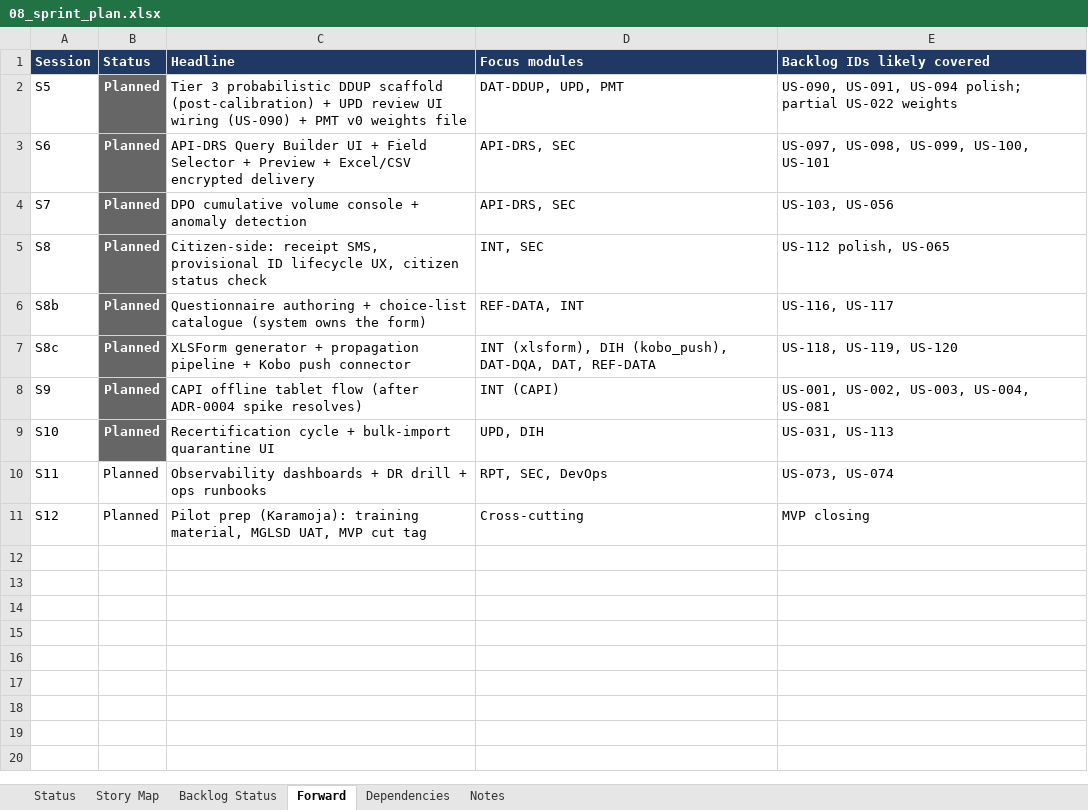
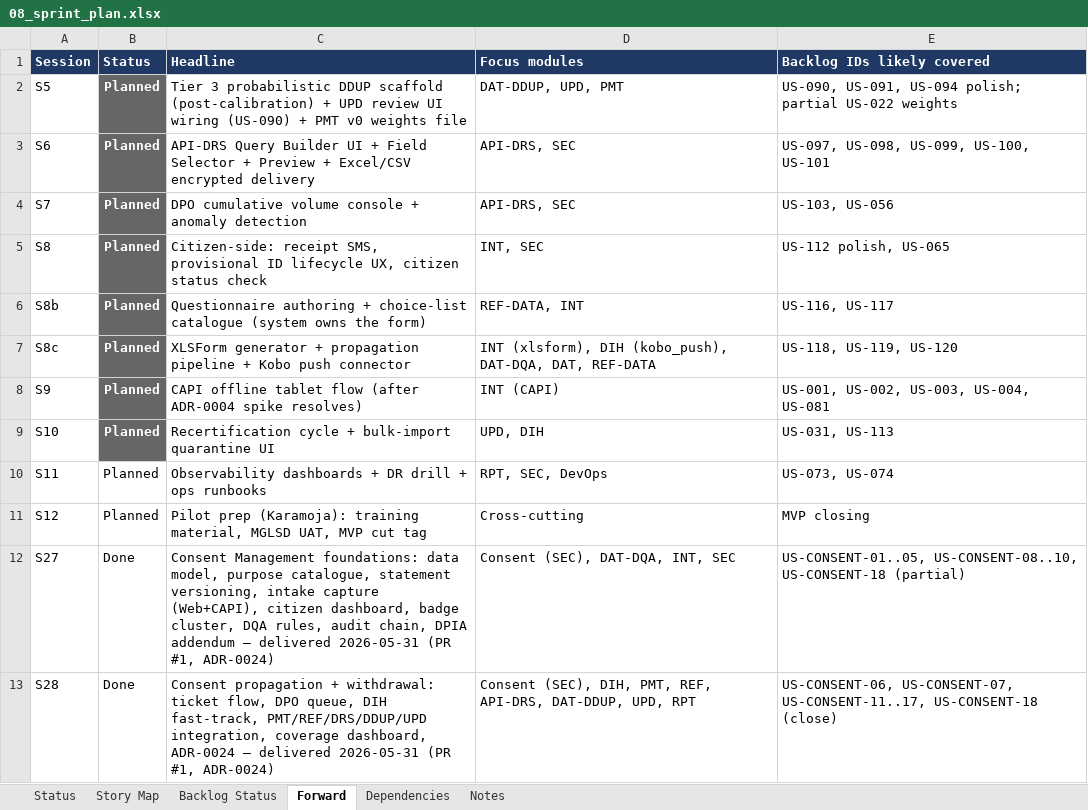
Before and after one commit to jmwebazeutamu/nsr_uganda, an Excel workbook: docs/08_sprint_plan.xlsx, sheet Forward, drawn as a sheet; values as stored, in another font and other column widths than the file's, no borders; the diff names each change by its address in the sheet, - before the commit and + after, or states it on an @@ line.

```diff
--- a/docs/08_sprint_plan.xlsx (sheet Forward)
+++ b/docs/08_sprint_plan.xlsx (sheet Forward)
+row 12: S27 | Done | Consent Management foundations: data model, purpose catalogue, statement versioning, intake capture (Web+CAPI), citizen dashboard, badge cluster, DQA rules, audit chain, DPIA addendum — delivered 2026-05-31 (PR #1, ADR-0024) | Consent (SEC), DAT-DQA, INT, SEC | US-CONSENT-01..05, US-CONSENT-08..10, US-CONSENT-18 (partial)
+row 13: S28 | Done | Consent propagation + withdrawal: ticket flow, DPO queue, DIH fast-track, PMT/REF/DRS/DDUP/UPD integration, coverage dashboard, ADR-0024 — delivered 2026-05-31 (PR #1, ADR-0024) | Consent (SEC), DIH, PMT, REF, API-DRS, DAT-DDUP, UPD, RPT | US-CONSENT-06, US-CONSENT-07, US-CONSENT-11..17, US-CONSENT-18 (close)
```
Also changed, not shown: sheet Backlog Status, sheet Story Map, sheet Dependencies, sheet Status, sheet Notes, 2 other files.
